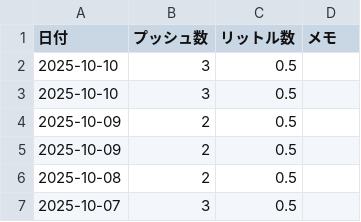
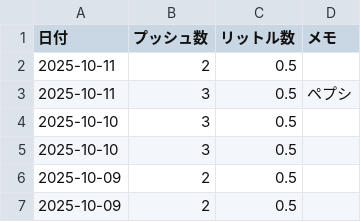
Before and after one commit to MatsumotoKentaro/sodanote, a CSV file: data/drink_log.csv, drawn as a sheet; only a part is shown; the shorter side is filled out with more unchanged rows.

```diff
--- a/data/drink_log.csv
+++ b/data/drink_log.csv
@@ -1,2 +1,4 @@
 日付,プッシュ数,リットル数,メモ
+"2025-10-11","2","0.5",""
+"2025-10-11","3","0.5","ペプシ"
 "2025-10-10","3","0.5",""
```
